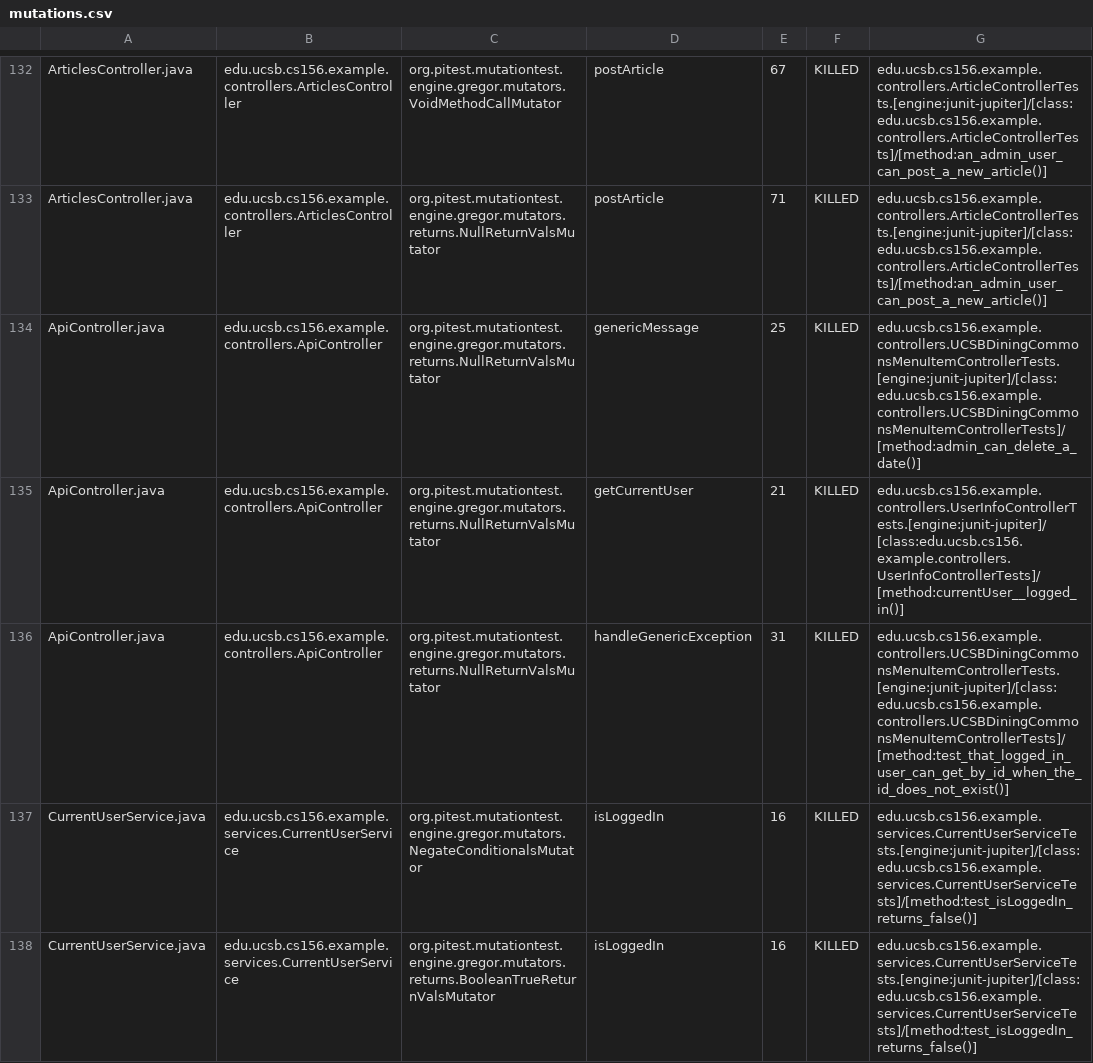
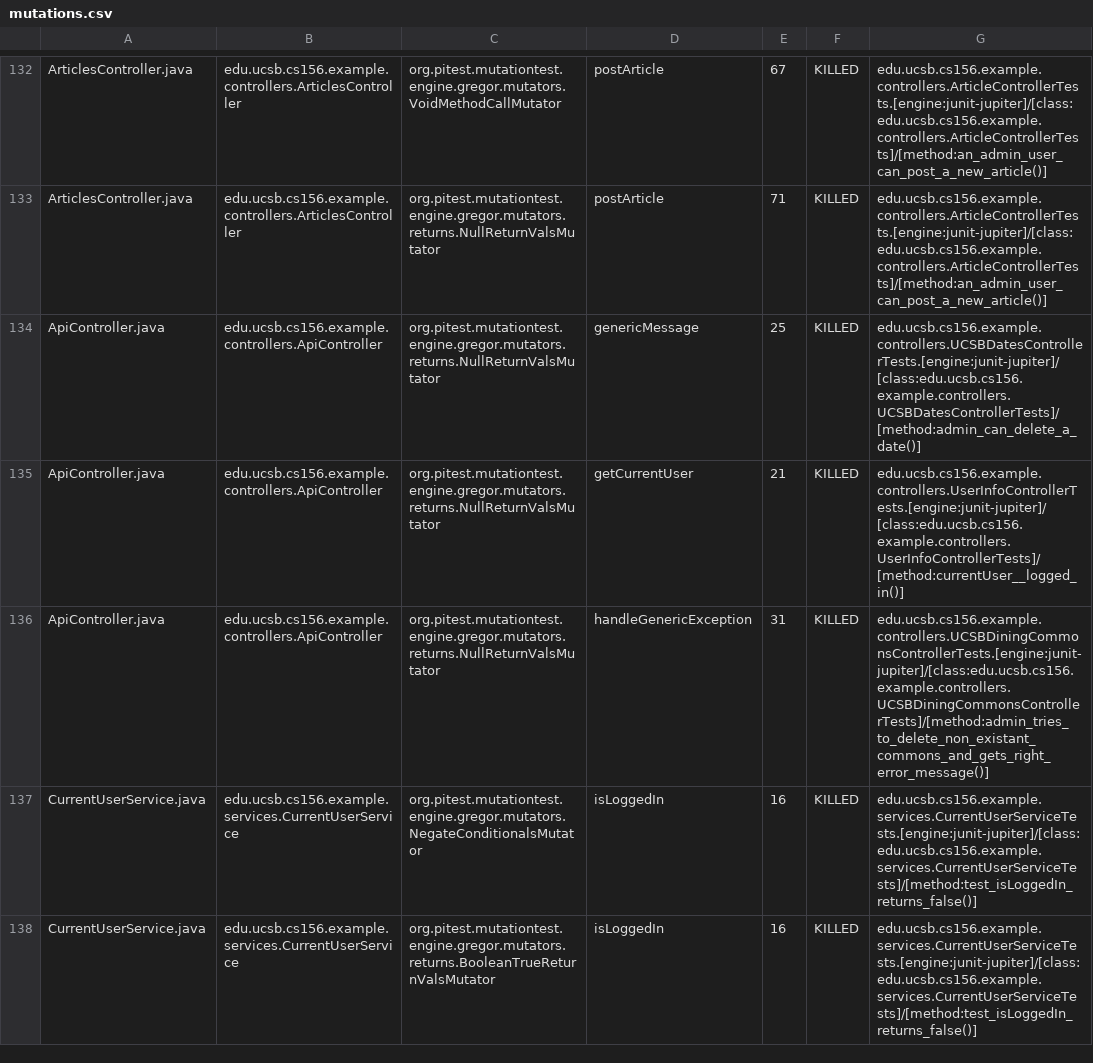
Before and after one commit to ucsb-cs156-s24/team02-s24-4pm-7, a CSV file: prs/54/pitest/mutations.csv, drawn as a sheet; only a part is shown, gaps mark what is left out.

Commit message:
Deploying to gh-pages from @ ucsb-cs156-s24/team02-s24-4pm-7@1b5952f285c02cfb18d9c2a882038c085f8265d3 🚀

```diff
--- a/prs/54/pitest/mutations.csv
+++ b/prs/54/pitest/mutations.csv
@@ -133,5 +133,5 @@ ArticlesController.java,edu.ucsb.cs156.example.controllers.ArticlesController,or
 ArticlesController.java,edu.ucsb.cs156.example.controllers.ArticlesController,org.pitest.mutationtest.engine.gregor.mutators.returns.NullReturnValsMutator,postArticle,71,KILLED,edu.ucsb.cs156.example.controllers.ArticleControllerTests.[engine:junit-jupiter]/[class:edu.ucsb.cs156.example.controllers.ArticleControllerTests]/[method:an_admin_user_can_post_a_new_article()]
-ApiController.java,edu.ucsb.cs156.example.controllers.ApiController,org.pitest.mutationtest.engine.gregor.mutators.returns.NullReturnValsMutator,genericMessage,25,KILLED,edu.ucsb.cs156.example.controllers.UCSBDiningCommonsMenuItemControllerTests.[engine:junit-jupiter]/[class:edu.ucsb.cs156.example.controllers.UCSBDiningCommonsMenuItemControllerTests]/[method:admin_can_delete_a_date()]
+ApiController.java,edu.ucsb.cs156.example.controllers.ApiController,org.pitest.mutationtest.engine.gregor.mutators.returns.NullReturnValsMutator,genericMessage,25,KILLED,edu.ucsb.cs156.example.controllers.UCSBDatesControllerTests.[engine:junit-jupiter]/[class:edu.ucsb.cs156.example.controllers.UCSBDatesControllerTests]/[method:admin_can_delete_a_date()]
 ApiController.java,edu.ucsb.cs156.example.controllers.ApiController,org.pitest.mutationtest.engine.gregor.mutators.returns.NullReturnValsMutator,getCurrentUser,21,KILLED,edu.ucsb.cs156.example.controllers.UserInfoControllerTests.[engine:junit-jupiter]/[class:edu.ucsb.cs156.example.controllers.UserInfoControllerTests]/[method:currentUser__logged_in()]
-ApiController.java,edu.ucsb.cs156.example.controllers.ApiController,org.pitest.mutationtest.engine.gregor.mutators.returns.NullReturnValsMutator,handleGenericException,31,KILLED,edu.ucsb.cs156.example.controllers.UCSBDiningCommonsMenuItemControllerTests.[engine:junit-jupiter]/[class:edu.ucsb.cs156.example.controllers.UCSBDiningCommonsMenuItemControllerTests]/[method:test_that_logged_in_user_can_get_by_id_when_the_id_does_not_exist()]
+ApiController.java,edu.ucsb.cs156.example.controllers.ApiController,org.pitest.mutationtest.engine.gregor.mutators.returns.NullReturnValsMutator,handleGenericException,31,KILLED,edu.ucsb.cs156.example.controllers.UCSBDiningCommonsControllerTests.[engine:junit-jupiter]/[class:edu.ucsb.cs156.example.controllers.UCSBDiningCommonsControllerTests]/[method:admin_tries_to_delete_non_existant_commons_and_gets_right_error_message()]
 CurrentUserService.java,edu.ucsb.cs156.example.services.CurrentUserService,org.pitest.mutationtest.engine.gregor.mutators.NegateConditionalsMutator,isLoggedIn,16,KILLED,edu.ucsb.cs156.example.services.CurrentUserServiceTests.[engine:junit-jupiter]/[class:edu.ucsb.cs156.example.services.CurrentUserServiceTests]/[method:test_isLoggedIn_returns_false()]
```
Also changed, not shown: 17 other files.
